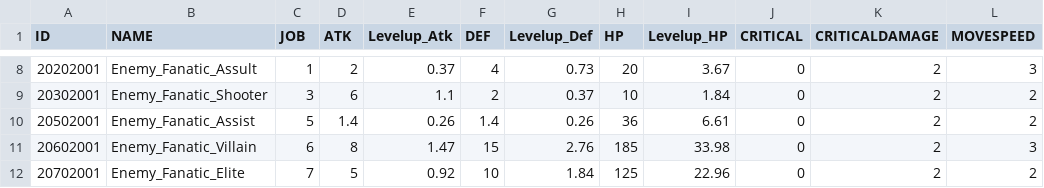
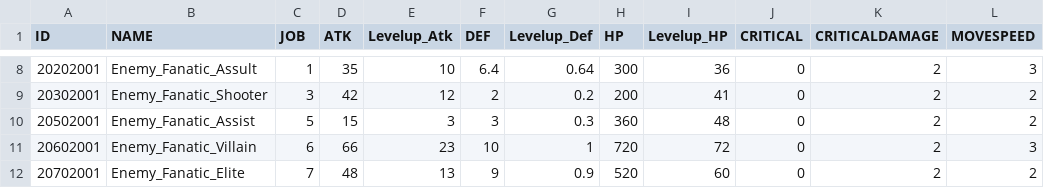
Before and after one commit to rockdo4/metacraft, a CSV file: Assets/Resources/EnemyInfoTest.csv, drawn as a sheet; only a part is shown, gaps mark what is left out; the diff covers the shown part only; the diff names each change by its address in the sheet, - before the commit and + after, or states it on an @@ line.

```diff
--- a/Assets/Resources/EnemyInfoTest.csv
+++ b/Assets/Resources/EnemyInfoTest.csv
-D8 (ATK): 2
+D8 (ATK): 35
-E8 (Levelup_Atk): 0.37
+E8 (Levelup_Atk): 10
-F8 (DEF): 4
+F8 (DEF): 6.4
-G8 (Levelup_Def): 0.73
+G8 (Levelup_Def): 0.64
-H8 (HP): 20
+H8 (HP): 300
-I8 (Levelup_HP): 3.67
+I8 (Levelup_HP): 36
-D9 (ATK): 6
+D9 (ATK): 42
-E9 (Levelup_Atk): 1.1
+E9 (Levelup_Atk): 12
-G9 (Levelup_Def): 0.37
+G9 (Levelup_Def): 0.2
-H9 (HP): 10
+H9 (HP): 200
-I9 (Levelup_HP): 1.84
+I9 (Levelup_HP): 41
-D10 (ATK): 1.4
+D10 (ATK): 15
-E10 (Levelup_Atk): 0.26
+E10 (Levelup_Atk): 3
-F10 (DEF): 1.4
+F10 (DEF): 3
-G10 (Levelup_Def): 0.26
+G10 (Levelup_Def): 0.3
-H10 (HP): 36
+H10 (HP): 360
-I10 (Levelup_HP): 6.61
+I10 (Levelup_HP): 48
-D11 (ATK): 8
+D11 (ATK): 66
-E11 (Levelup_Atk): 1.47
+E11 (Levelup_Atk): 23
-F11 (DEF): 15
+F11 (DEF): 10
-G11 (Levelup_Def): 2.76
+G11 (Levelup_Def): 1
-H11 (HP): 185
+H11 (HP): 720
-I11 (Levelup_HP): 33.98
+I11 (Levelup_HP): 72
-D12 (ATK): 5
+D12 (ATK): 48
-E12 (Levelup_Atk): 0.92
+E12 (Levelup_Atk): 13
-F12 (DEF): 10
+F12 (DEF): 9
-G12 (Levelup_Def): 1.84
+G12 (Levelup_Def): 0.9
-H12 (HP): 125
+H12 (HP): 520
-I12 (Levelup_HP): 22.96
+I12 (Levelup_HP): 60
```
Also changed, not shown: 58 edited cells elsewhere in this file.
